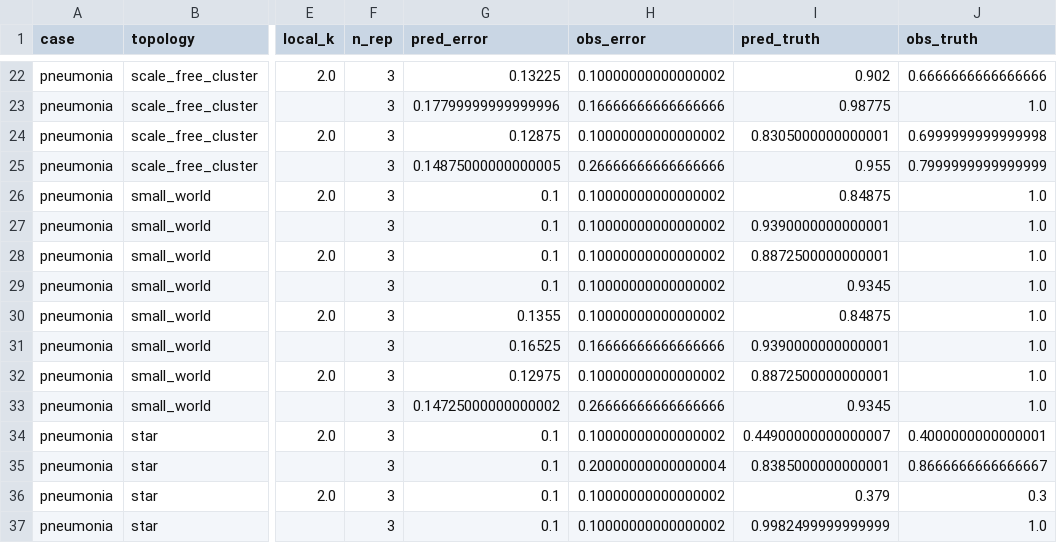
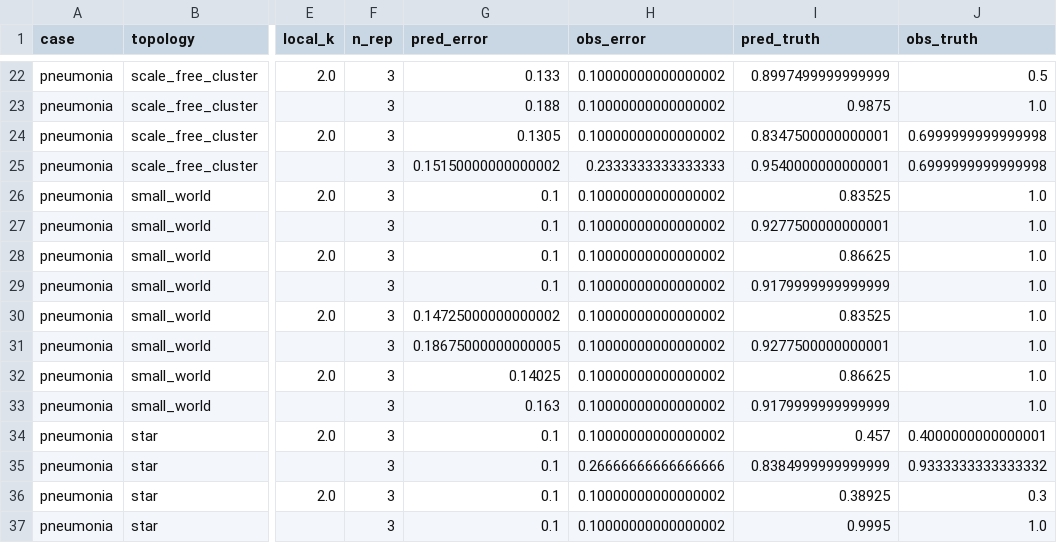
Before and after one commit to linngem/topoguard, a CSV file: examples/results/anthropic_claude-haiku-4-5-20251001/comparison.csv, drawn as a sheet; only a part is shown, gaps mark what is left out; the diff covers the shown part only; the diff names each change by its address in the sheet, - before the commit and + after, or states it on an @@ line.

```diff
--- a/examples/results/anthropic_claude-haiku-4-5-20251001/comparison.csv
+++ b/examples/results/anthropic_claude-haiku-4-5-20251001/comparison.csv
-G22 (pred_error): 0.13225
+G22 (pred_error): 0.133
-I22 (pred_truth): 0.902
+I22 (pred_truth): 0.8997499999999999
-J22 (obs_truth): 0.6666666666666666
+J22 (obs_truth): 0.5
-G23 (pred_error): 0.17799999999999996
+G23 (pred_error): 0.188
-H23 (obs_error): 0.16666666666666666
+H23 (obs_error): 0.10000000000000002
-I23 (pred_truth): 0.98775
+I23 (pred_truth): 0.9875
-G24 (pred_error): 0.12875
+G24 (pred_error): 0.1305
-I24 (pred_truth): 0.8305000000000001
+I24 (pred_truth): 0.8347500000000001
-G25 (pred_error): 0.14875000000000005
+G25 (pred_error): 0.15150000000000002
-H25 (obs_error): 0.26666666666666666
+H25 (obs_error): 0.2333333333333333
-I25 (pred_truth): 0.955
+I25 (pred_truth): 0.9540000000000001
-J25 (obs_truth): 0.7999999999999999
+J25 (obs_truth): 0.6999999999999998
-I26 (pred_truth): 0.84875
+I26 (pred_truth): 0.83525
-I27 (pred_truth): 0.9390000000000001
+I27 (pred_truth): 0.9277500000000001
-I28 (pred_truth): 0.8872500000000001
+I28 (pred_truth): 0.86625
-I29 (pred_truth): 0.9345
+I29 (pred_truth): 0.9179999999999999
-G30 (pred_error): 0.1355
+G30 (pred_error): 0.14725000000000002
-I30 (pred_truth): 0.84875
+I30 (pred_truth): 0.83525
-G31 (pred_error): 0.16525
+G31 (pred_error): 0.18675000000000005
-H31 (obs_error): 0.16666666666666666
+H31 (obs_error): 0.10000000000000002
-I31 (pred_truth): 0.9390000000000001
+I31 (pred_truth): 0.9277500000000001
-G32 (pred_error): 0.12975
+G32 (pred_error): 0.14025
-I32 (pred_truth): 0.8872500000000001
+I32 (pred_truth): 0.86625
-G33 (pred_error): 0.14725000000000002
+G33 (pred_error): 0.163
-H33 (obs_error): 0.26666666666666666
+H33 (obs_error): 0.10000000000000002
-I33 (pred_truth): 0.9345
+I33 (pred_truth): 0.9179999999999999
-I34 (pred_truth): 0.44900000000000007
+I34 (pred_truth): 0.457
-H35 (obs_error): 0.20000000000000004
+H35 (obs_error): 0.26666666666666666
-I35 (pred_truth): 0.8385000000000001
+I35 (pred_truth): 0.8384999999999999
-J35 (obs_truth): 0.8666666666666667
+J35 (obs_truth): 0.9333333333333332
-I36 (pred_truth): 0.379
+I36 (pred_truth): 0.38925
-I37 (pred_truth): 0.9982499999999999
+I37 (pred_truth): 0.9995
```
Also changed, not shown: 44 edited cells elsewhere in this file, 29 other files.
